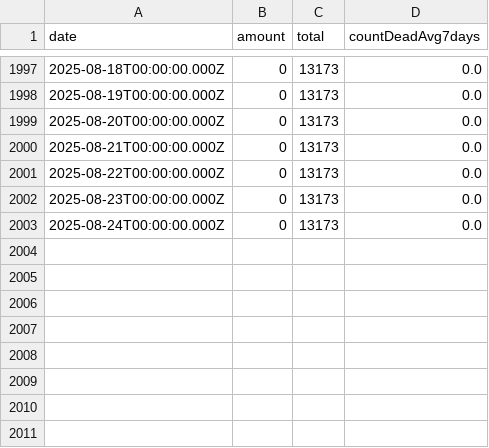
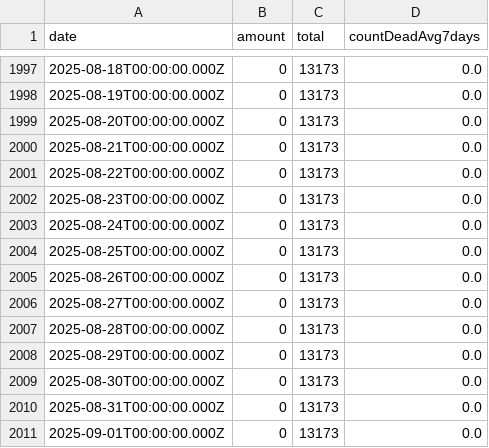
Before and after one commit to yuval-harpaz/covid-19-israel-matlab, a CSV file: data/Israel/deadPatientsPerDate.csv, drawn as a sheet; only a part is shown, gaps mark what is left out; the diff names each change by its address in the sheet, - before the commit and + after, or states it on an @@ line.

```diff
--- a/data/Israel/deadPatientsPerDate.csv
+++ b/data/Israel/deadPatientsPerDate.csv
+row 2004: 2025-08-25T00:00:00.000Z | 0 | 13173 | 0.0
+row 2005: 2025-08-26T00:00:00.000Z | 0 | 13173 | 0.0
+row 2006: 2025-08-27T00:00:00.000Z | 0 | 13173 | 0.0
+row 2007: 2025-08-28T00:00:00.000Z | 0 | 13173 | 0.0
+row 2008: 2025-08-29T00:00:00.000Z | 0 | 13173 | 0.0
+row 2009: 2025-08-30T00:00:00.000Z | 0 | 13173 | 0.0
+row 2010: 2025-08-31T00:00:00.000Z | 0 | 13173 | 0.0
+row 2011: 2025-09-01T00:00:00.000Z | 0 | 13173 | 0.0
```
Also changed, not shown: data/Israel/SeriousVaccinationStatusDaily.csv, data/Israel/infectedPerDate.csv, 2 other files.
